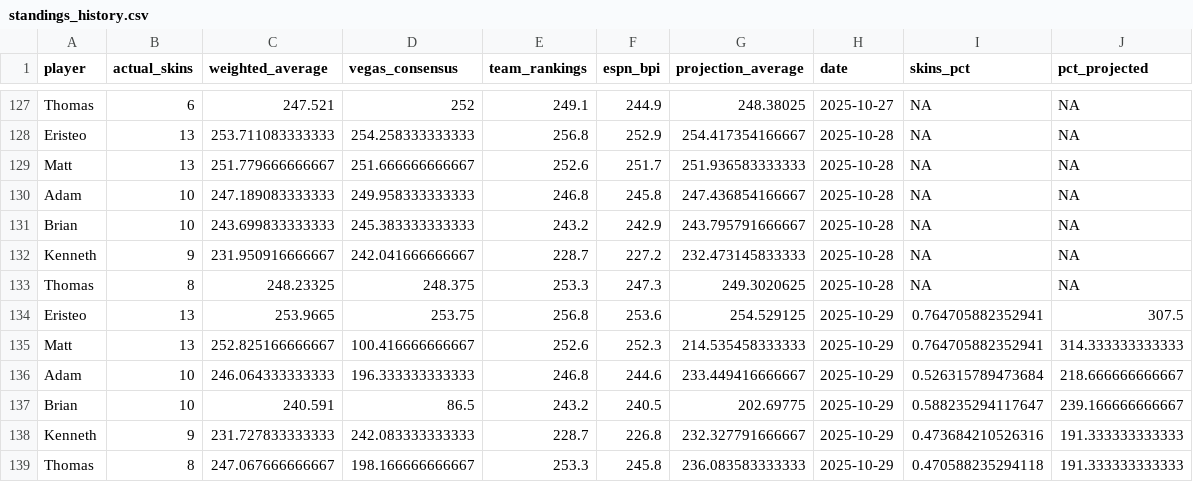
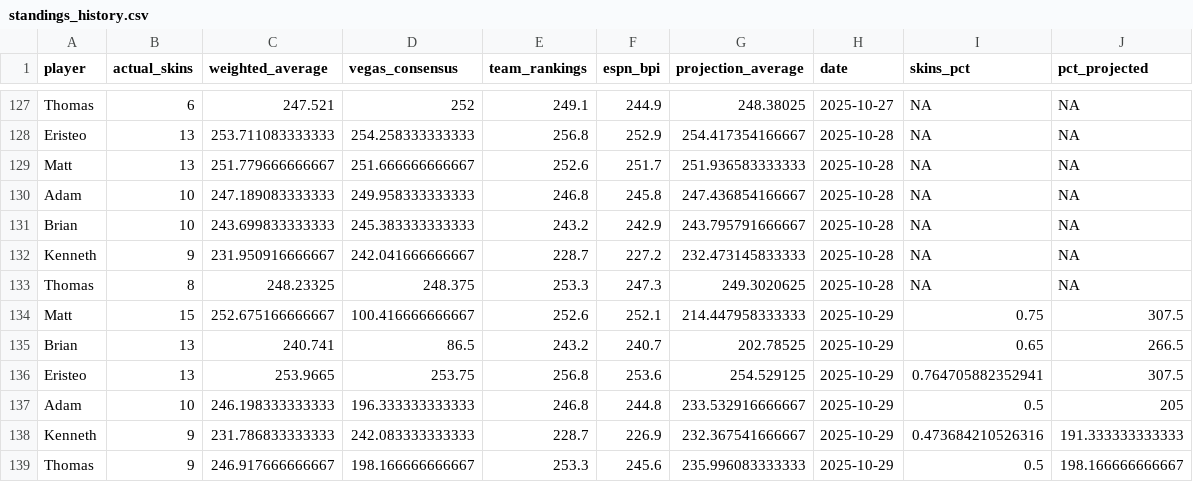
Before and after one commit to ejperez2/skins-standings, a CSV file: standings_history.csv, drawn as a sheet; only a part is shown, gaps mark what is left out.

```diff
--- a/standings_history.csv
+++ b/standings_history.csv
@@ -133,7 +133,7 @@
 "Thomas",8,248.23325,248.375,253.3,247.3,249.3020625,2025-10-28,NA,NA
+"Matt",15,252.675166666667,100.416666666667,252.6,252.1,214.447958333333,2025-10-29,0.75,307.5
+"Brian",13,240.741,86.5,243.2,240.7,202.78525,2025-10-29,0.65,266.5
 "Eristeo",13,253.9665,253.75,256.8,253.6,254.529125,2025-10-29,0.764705882352941,307.5
-"Matt",13,252.825166666667,100.416666666667,252.6,252.3,214.535458333333,2025-10-29,0.764705882352941,314.333333333333
-"Adam",10,246.064333333333,196.333333333333,246.8,244.6,233.449416666667,2025-10-29,0.526315789473684,218.666666666667
-"Brian",10,240.591,86.5,243.2,240.5,202.69775,2025-10-29,0.588235294117647,239.166666666667
-"Kenneth",9,231.727833333333,242.083333333333,228.7,226.8,232.327791666667,2025-10-29,0.473684210526316,191.333333333333
-"Thomas",8,247.067666666667,198.166666666667,253.3,245.8,236.083583333333,2025-10-29,0.470588235294118,191.333333333333
+"Adam",10,246.198333333333,196.333333333333,246.8,244.8,233.532916666667,2025-10-29,0.5,205
+"Kenneth",9,231.786833333333,242.083333333333,228.7,226.9,232.367541666667,2025-10-29,0.473684210526316,191.333333333333
+"Thomas",9,246.917666666667,198.166666666667,253.3,245.6,235.996083333333,2025-10-29,0.5,198.166666666667
```
Also changed, not shown: 1 other file.
